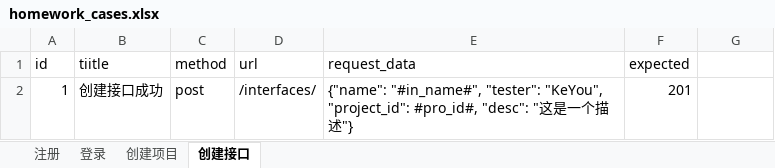
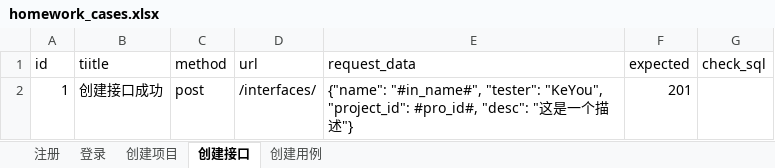
Before and after one commit to tolas4/homework_test, an Excel workbook: Data/homework_cases.xlsx, sheet 创建接口, drawn as a sheet; values as stored, in another font and other column widths than the file's, no borders; the diff names each change by its address in the sheet, - before the commit and + after, or states it on an @@ line.

```diff
--- a/Data/homework_cases.xlsx (sheet 创建接口)
+++ b/Data/homework_cases.xlsx (sheet 创建接口)
+sheet tab: 创建用例
-G1: (empty)
+G1: check_sql
```
Also changed, not shown: 9 other files.
